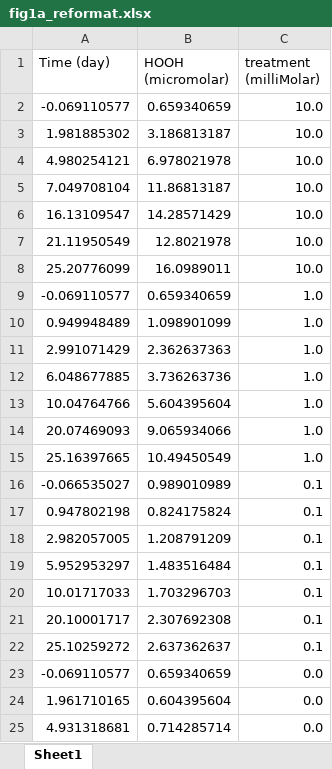
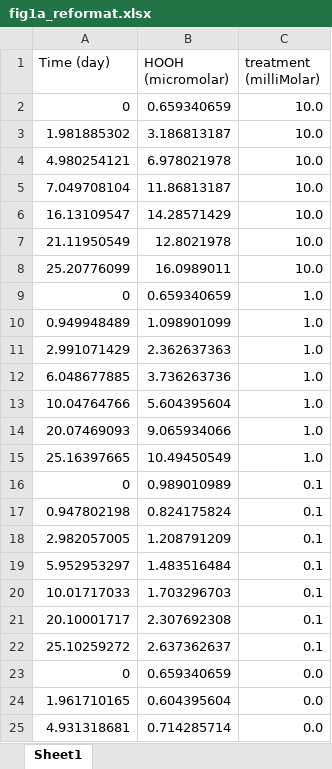
Before and after one commit to DKMcCullough/Project_5_Hepes_Morris_2013, an Excel workbook: data/fig1a_reformat.xlsx, sheet Sheet1, drawn as a sheet; only a part is shown; values as stored, in another font and other column widths than the file's, no borders; the diff names each change by its address in the sheet, - before the commit and + after, or states it on an @@ line.

```diff
--- a/data/fig1a_reformat.xlsx (sheet Sheet1)
+++ b/data/fig1a_reformat.xlsx (sheet Sheet1)
-A2 (Time (day)): -0.069110577
+A2 (Time (day)): 0
-A9 (Time (day)): -0.069110577
+A9 (Time (day)): 0
-A16 (Time (day)): -0.066535027
+A16 (Time (day)): 0
-A23 (Time (day)): -0.069110577
+A23 (Time (day)): 0
```
Also changed, not shown: 5 other files.
